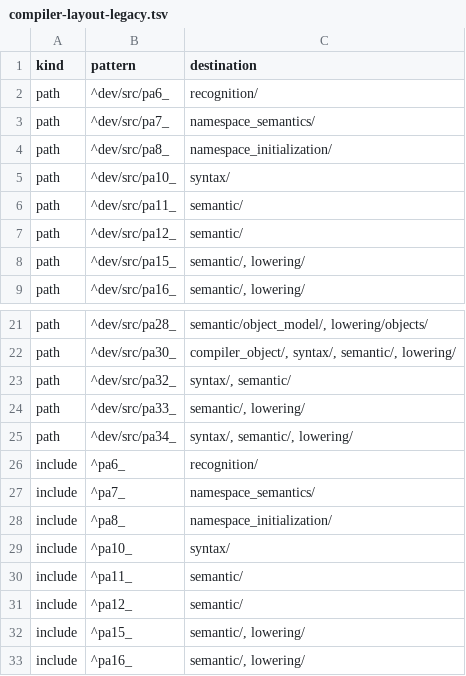
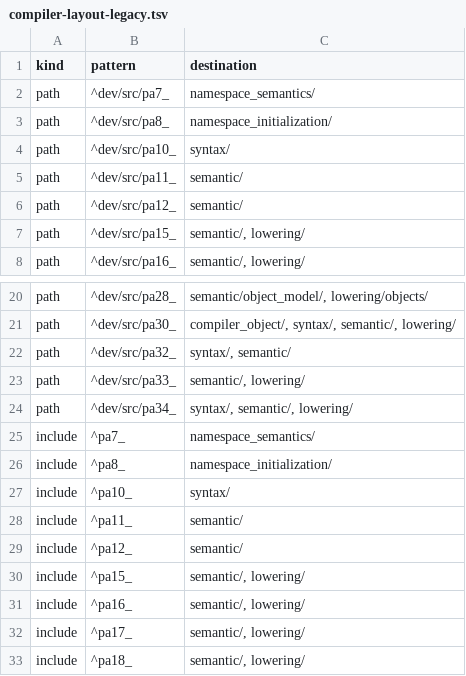
Before and after one commit to vishvananda/cppgm-run-v3codex, a TSV file: doc/compiler-layout-legacy.tsv, drawn as a sheet; only a part is shown, gaps mark what is left out; the shorter side is filled out with more unchanged rows; the diff names each change by its address in the sheet, - before the commit and + after, or states it on an @@ line.

Commit message:
organize recognition sources

```diff
--- a/doc/compiler-layout-legacy.tsv
+++ b/doc/compiler-layout-legacy.tsv
-row 2: path | ^dev/src/pa6_ | recognition/
-row 26: include | ^pa6_ | recognition/
```
Also changed, not shown: 5 other files.
